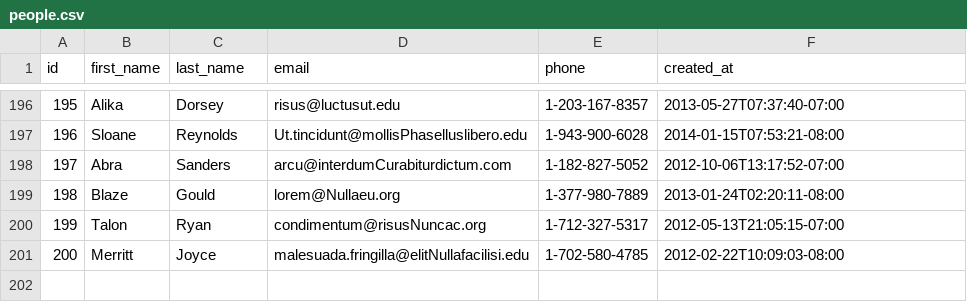
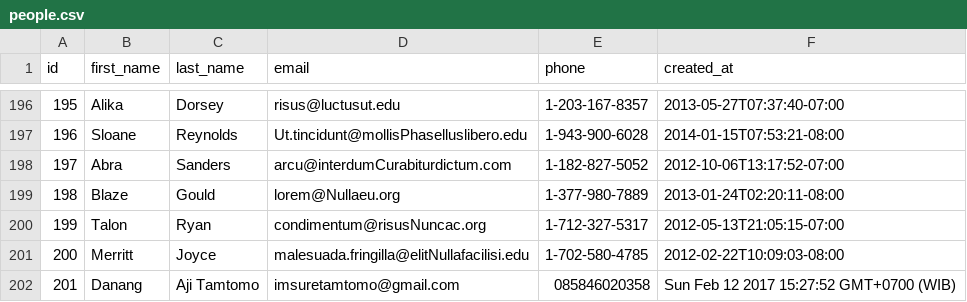
Before and after one commit to darwins-fox-2017/parsing-data-1, a CSV file: people.csv, drawn as a sheet; only a part is shown, gaps mark what is left out; the diff names each change by its address in the sheet, - before the commit and + after, or states it on an @@ line.

Commit message:
Danang first commit

```diff
--- a/people.csv
+++ b/people.csv
+row 202: 201 | Danang | Aji Tamtomo | imsuretamtomo@gmail.com | 085846020358 | Sun Feb 12 2017 15:27:52 GMT+0700 (WIB)
```
Also changed, not shown: 2 other files.
